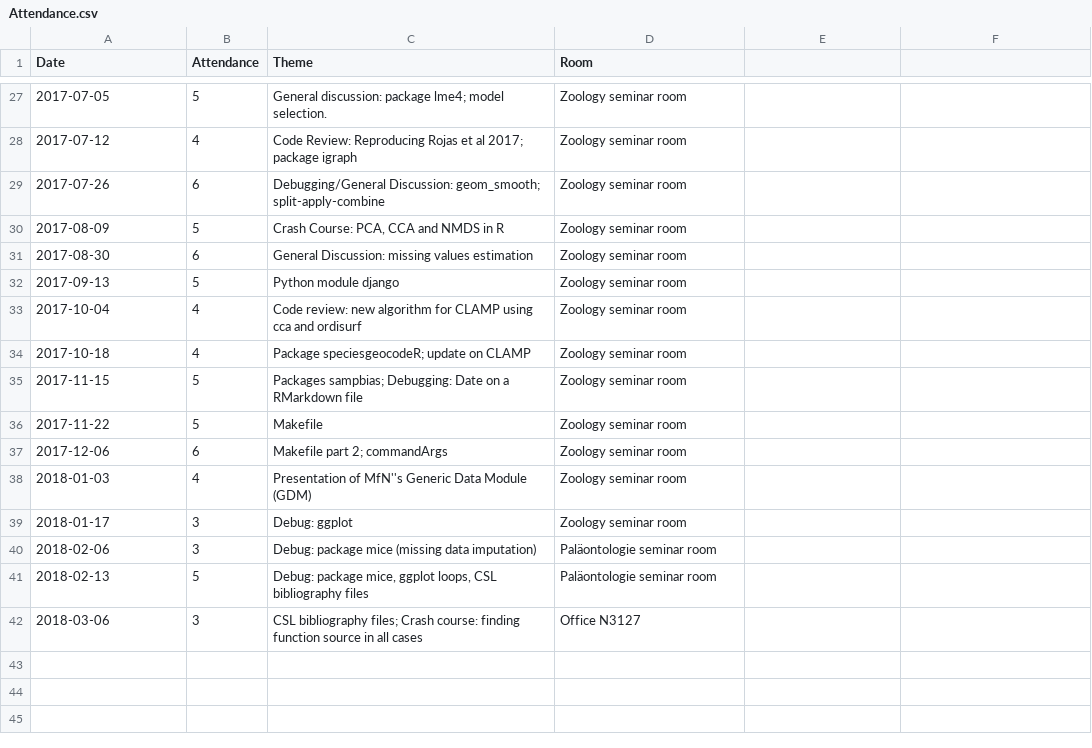
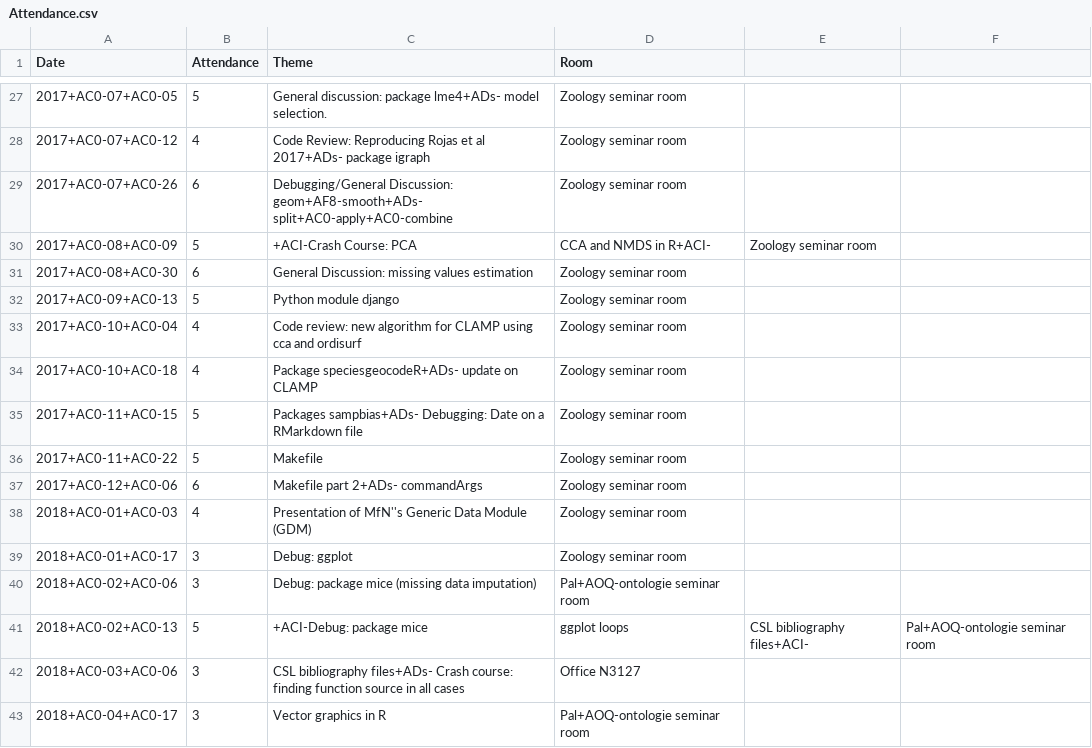
Before and after one commit to plannapus/MfN-Code-Clinic, a CSV file: Protokolle/Attendance.csv, drawn as a sheet; only a part is shown, gaps mark what is left out; the diff covers the shown part only.

```diff
--- a/Protokolle/Attendance.csv
+++ b/Protokolle/Attendance.csv
@@ -27,16 +27,17 @@
-"2017-07-05",5,"General discussion: package lme4; model selection.","Zoology seminar room"
-"2017-07-12",4,"Code Review: Reproducing Rojas et al 2017; package igraph","Zoology seminar room"
-"2017-07-26",6,"Debugging/General Discussion: geom_smooth; split-apply-combine","Zoology seminar room"
-"2017-08-09",5,"Crash Course: PCA,  CCA and NMDS in R","Zoology seminar room"
-"2017-08-30",6,"General Discussion: missing values estimation","Zoology seminar room"
-"2017-09-13",5,"Python module django","Zoology seminar room"
-"2017-10-04",4,"Code review: new algorithm for CLAMP using cca and ordisurf","Zoology seminar room"
-"2017-10-18",4,"Package speciesgeocodeR; update on CLAMP","Zoology seminar room"
-"2017-11-15",5,"Packages sampbias; Debugging: Date on a RMarkdown file","Zoology seminar room"
-"2017-11-22",5,"Makefile","Zoology seminar room"
-"2017-12-06",6,"Makefile part 2; commandArgs","Zoology seminar room"
-"2018-01-03",4,"Presentation of MfN''s Generic Data Module (GDM)","Zoology seminar room"
-"2018-01-17",3,"Debug: ggplot","Zoology seminar room"
-"2018-02-06",3,"Debug: package mice (missing data imputation)","Paläontologie seminar room"
-"2018-02-13",5,"Debug: package mice, ggplot loops, CSL bibliography files","Paläontologie seminar room"
-2018-03-06,3,"CSL bibliography files; Crash course: finding function source in all cases","Office N3127"
+2017+AC0-07+AC0-05,5,General discussion: package lme4+ADs- model selection.,Zoology seminar room
+2017+AC0-07+AC0-12,4,Code Review: Reproducing Rojas et al 2017+ADs- package igraph,Zoology seminar room
+2017+AC0-07+AC0-26,6,Debugging/General Discussion: geom+AF8-smooth+ADs- split+AC0-apply+AC0-combine,Zoology seminar room
+2017+AC0-08+AC0-09,5,+ACI-Crash Course: PCA,  CCA and NMDS in R+ACI-,Zoology seminar room
+2017+AC0-08+AC0-30,6,General Discussion: missing values estimation,Zoology seminar room
+2017+AC0-09+AC0-13,5,Python module django,Zoology seminar room
+2017+AC0-10+AC0-04,4,Code review: new algorithm for CLAMP using cca and ordisurf,Zoology seminar room
+2017+AC0-10+AC0-18,4,Package speciesgeocodeR+ADs- update on CLAMP,Zoology seminar room
+2017+AC0-11+AC0-15,5,Packages sampbias+ADs- Debugging: Date on a RMarkdown file,Zoology seminar room
+2017+AC0-11+AC0-22,5,Makefile,Zoology seminar room
+2017+AC0-12+AC0-06,6,Makefile part 2+ADs- commandArgs,Zoology seminar room
+2018+AC0-01+AC0-03,4,Presentation of MfN''s Generic Data Module (GDM),Zoology seminar room
+2018+AC0-01+AC0-17,3,Debug: ggplot,Zoology seminar room
+2018+AC0-02+AC0-06,3,Debug: package mice (missing data imputation),Pal+AOQ-ontologie seminar room
+2018+AC0-02+AC0-13,5,+ACI-Debug: package mice, ggplot loops, CSL bibliography files+ACI-,Pal+AOQ-ontologie seminar room
+2018+AC0-03+AC0-06,3,CSL bibliography files+ADs- Crash course: finding function source in all cases,Office N3127
+2018+AC0-04+AC0-17,3,Vector graphics in R,Pal+AOQ-ontologie seminar room
```
Also changed, not shown: 3 added rows, 3 removed rows and 26 edited cells elsewhere in this file, 2 other files.
